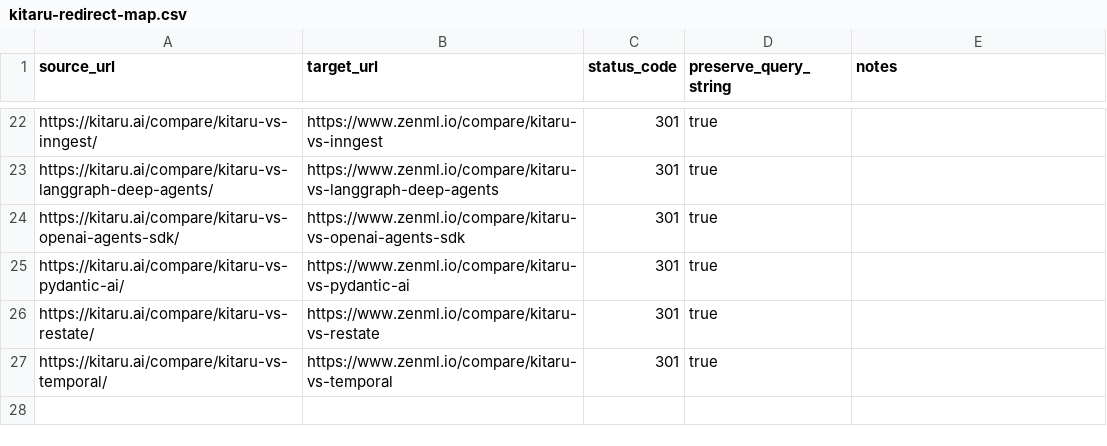
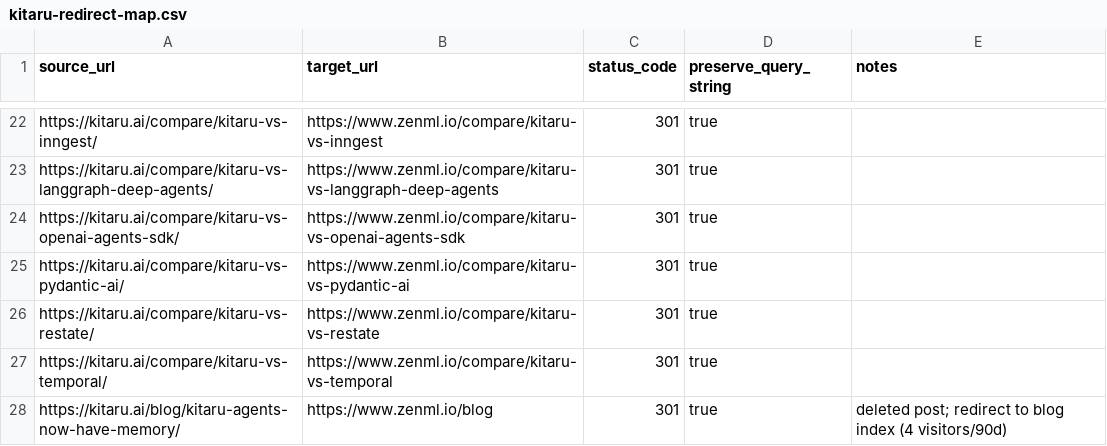
Before and after one commit to zenml-io/zenml-io-v2, a CSV file: docs/kitaru-redirect-map.csv, drawn as a sheet; only a part is shown, gaps mark what is left out; the diff names each change by its address in the sheet, - before the commit and + after, or states it on an @@ line.

```diff
--- a/docs/kitaru-redirect-map.csv
+++ b/docs/kitaru-redirect-map.csv
+row 28: https://kitaru.ai/blog/kitaru-agents-now-have-memory/ | https://www.zenml.io/blog | 301 | true | deleted post; redirect to blog index (4 visitors/90d)
```
Also changed, not shown: 1 other file.
